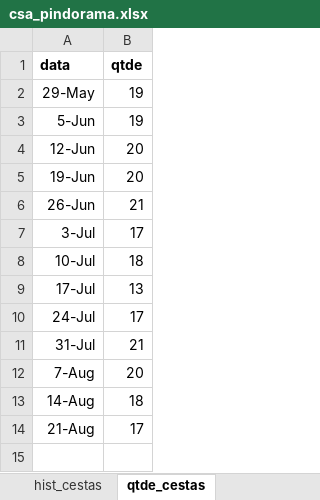
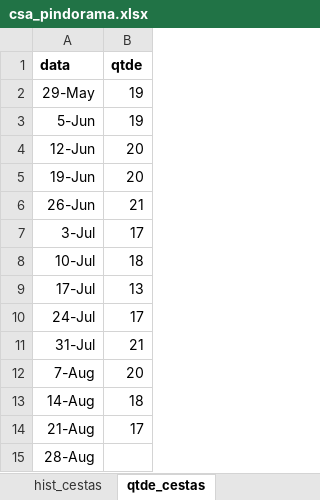
Before and after one commit to renato-favarin/web_app_CSA, an Excel workbook: data/csa_pindorama.xlsx, sheet qtde_cestas, drawn as a sheet; values as stored, in another font and other column widths than the file's, no borders; the diff names each change by its address in the sheet, - before the commit and + after, or states it on an @@ line.

```diff
--- a/data/csa_pindorama.xlsx (sheet qtde_cestas)
+++ b/data/csa_pindorama.xlsx (sheet qtde_cestas)
+row 15: 28-Aug
```
Also changed, not shown: sheet hist_cestas, sheet produtos.
